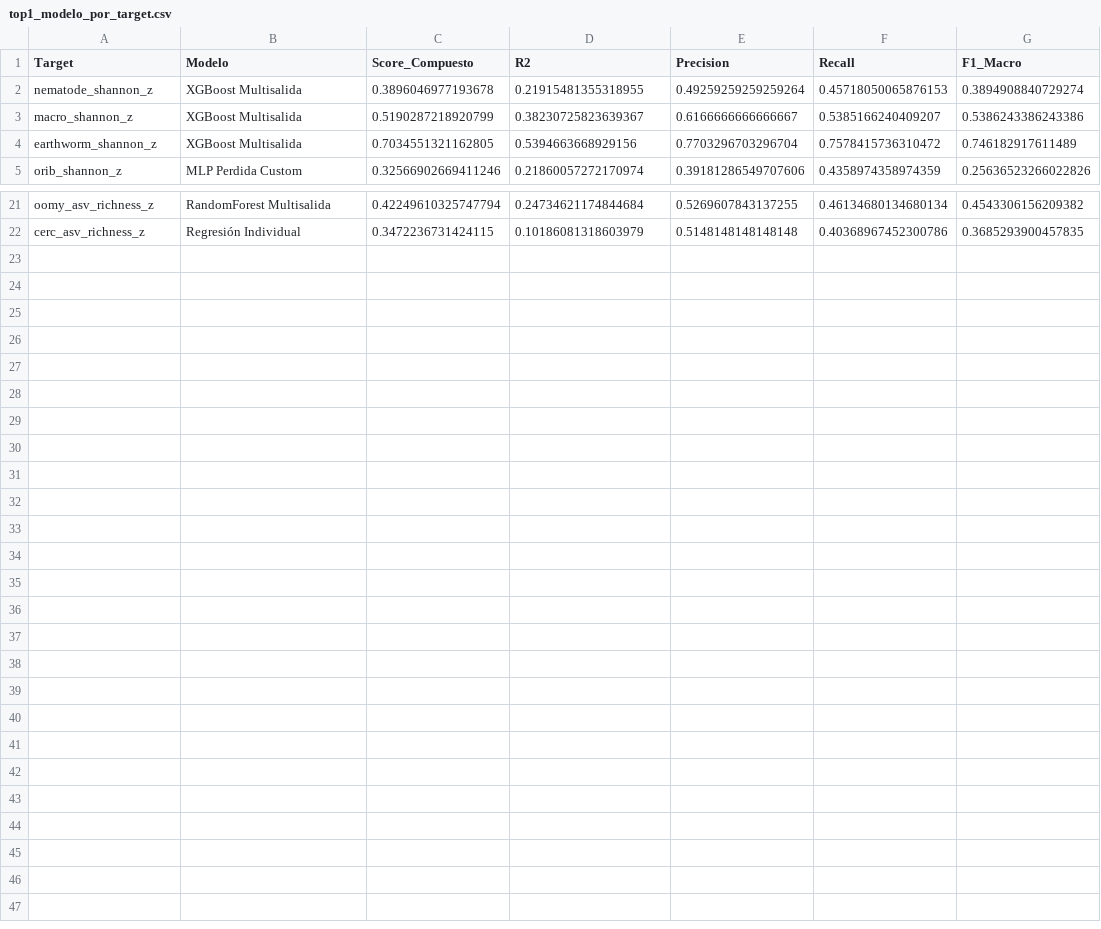
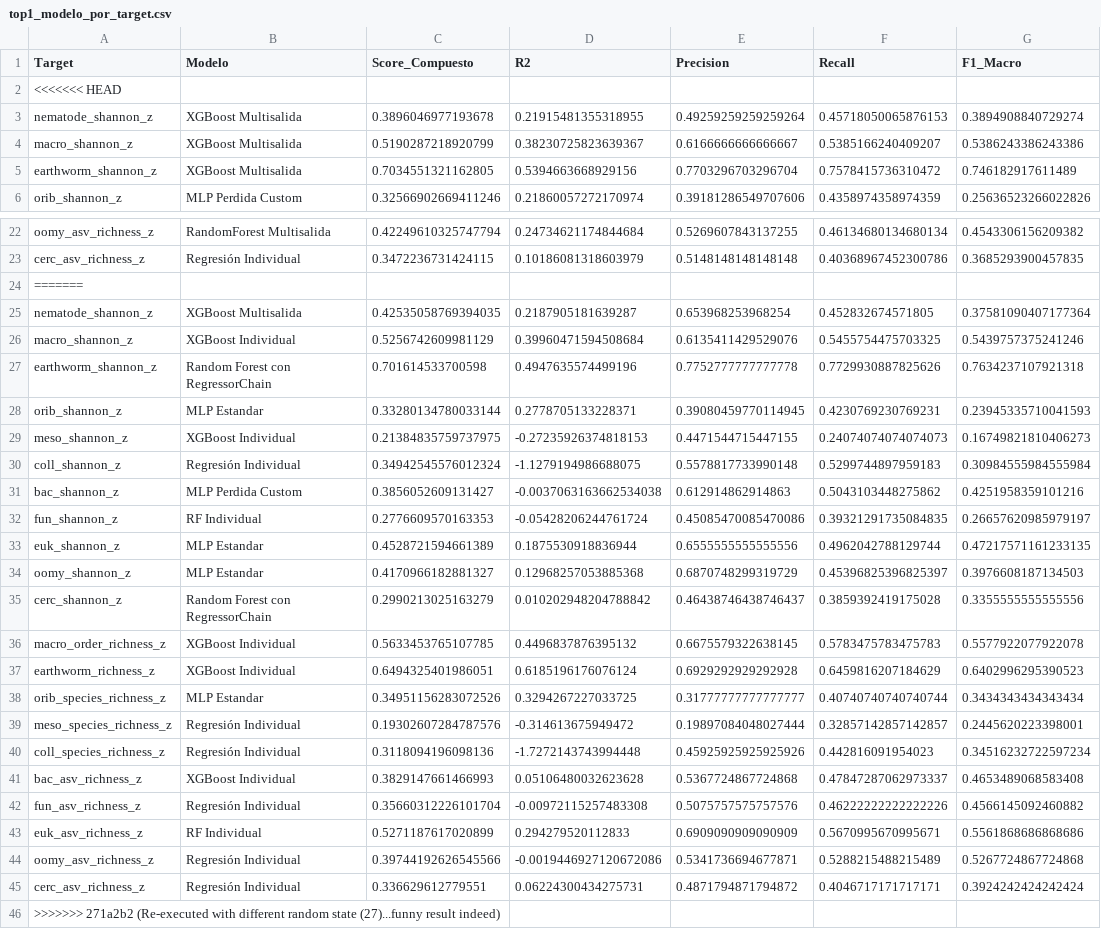
Before and after one commit to Akanenosketch/TFG-SOB4ES, a CSV file: output/regresion/top1_modelo_por_target.csv, drawn as a sheet; only a part is shown, gaps mark what is left out; the diff names each change by its address in the sheet, - before the commit and + after, or states it on an @@ line.

```diff
--- a/output/regresion/top1_modelo_por_target.csv
+++ b/output/regresion/top1_modelo_por_target.csv
+row 2: <<<<<<< HEAD
+row 24: =======
+row 25: nematode_shannon_z | XGBoost Multisalida | 0.42535058769394035 | 0.2187905181639287 | 0.653968253968254 | 0.452832674571805 | 0.37581090407177364
+row 26: macro_shannon_z | XGBoost Individual | 0.5256742609981129 | 0.39960471594508684 | 0.6135411429529076 | 0.5455754475703325 | 0.5439757375241246
+row 27: earthworm_shannon_z | Random Forest con RegressorChain | 0.701614533700598 | 0.4947635574499196 | 0.7752777777777778 | 0.7729930887825626 | 0.7634237107921318
+row 28: orib_shannon_z | MLP Estandar | 0.33280134780033144 | 0.2778705133228371 | 0.39080459770114945 | 0.4230769230769231 | 0.23945335710041593
+row 29: meso_shannon_z | XGBoost Individual | 0.21384835759737975 | -0.27235926374818153 | 0.4471544715447155 | 0.24074074074074073 | 0.16749821810406273
+row 30: coll_shannon_z | Regresión Individual | 0.34942545576012324 | -1.1279194986688075 | 0.5578817733990148 | 0.5299744897959183 | 0.30984555984555984
+row 31: bac_shannon_z | MLP Perdida Custom | 0.3856052609131427 | -0.0037063163662534038 | 0.612914862914863 | 0.5043103448275862 | 0.4251958359101216
+row 32: fun_shannon_z | RF Individual | 0.2776609570163353 | -0.05428206244761724 | 0.45085470085470086 | 0.39321291735084835 | 0.26657620985979197
+row 33: euk_shannon_z | MLP Estandar | 0.4528721594661389 | 0.1875530918836944 | 0.6555555555555556 | 0.4962042788129744 | 0.47217571161233135
+row 34: oomy_shannon_z | MLP Estandar | 0.4170966182881327 | 0.12968257053885368 | 0.6870748299319729 | 0.45396825396825397 | 0.3976608187134503
+row 35: cerc_shannon_z | Random Forest con RegressorChain | 0.2990213025163279 | 0.010202948204788842 | 0.46438746438746437 | 0.3859392419175028 | 0.3355555555555556
+row 36: macro_order_richness_z | XGBoost Individual | 0.5633453765107785 | 0.4496837876395132 | 0.6675579322638145 | 0.5783475783475783 | 0.5577922077922078
+row 37: earthworm_richness_z | XGBoost Individual | 0.6494325401986051 | 0.6185196176076124 | 0.6929292929292928 | 0.6459816207184629 | 0.6402996295390523
+row 38: orib_species_richness_z | MLP Estandar | 0.34951156283072526 | 0.3294267227033725 | 0.31777777777777777 | 0.40740740740740744 | 0.3434343434343434
+row 39: meso_species_richness_z | Regresión Individual | 0.19302607284787576 | -0.314613675949472 | 0.19897084048027444 | 0.32857142857142857 | 0.2445620223398001
+row 40: coll_species_richness_z | Regresión Individual | 0.3118094196098136 | -1.7272143743994448 | 0.45925925925925926 | 0.442816091954023 | 0.34516232722597234
+row 41: bac_asv_richness_z | XGBoost Individual | 0.3829147661466993 | 0.05106480032623628 | 0.5367724867724868 | 0.47847287062973337 | 0.4653489068583408
+row 42: fun_asv_richness_z | Regresión Individual | 0.35660312226101704 | -0.00972115257483308 | 0.5075757575757576 | 0.46222222222222226 | 0.4566145092460882
+row 43: euk_asv_richness_z | RF Individual | 0.5271187617020899 | 0.294279520112833 | 0.6909090909090909 | 0.5670995670995671 | 0.5561868686868686
+row 44: oomy_asv_richness_z | Regresión Individual | 0.39744192626545566 | -0.0019446927120672086 | 0.5341736694677871 | 0.5288215488215489 | 0.5267724867724868
+row 45: cerc_asv_richness_z | Regresión Individual | 0.336629612779551 | 0.06224300434275731 | 0.4871794871794872 | 0.4046717171717171 | 0.3924242424242424
+row 46: >>>>>>> 271a2b2 (Re-executed with different random state (27)...funny result indeed)
```
Also changed, not shown: output/clasificacion/comparacion_global.csv, output/clasificacion/kappa_por_target.csv, 5 other files.
